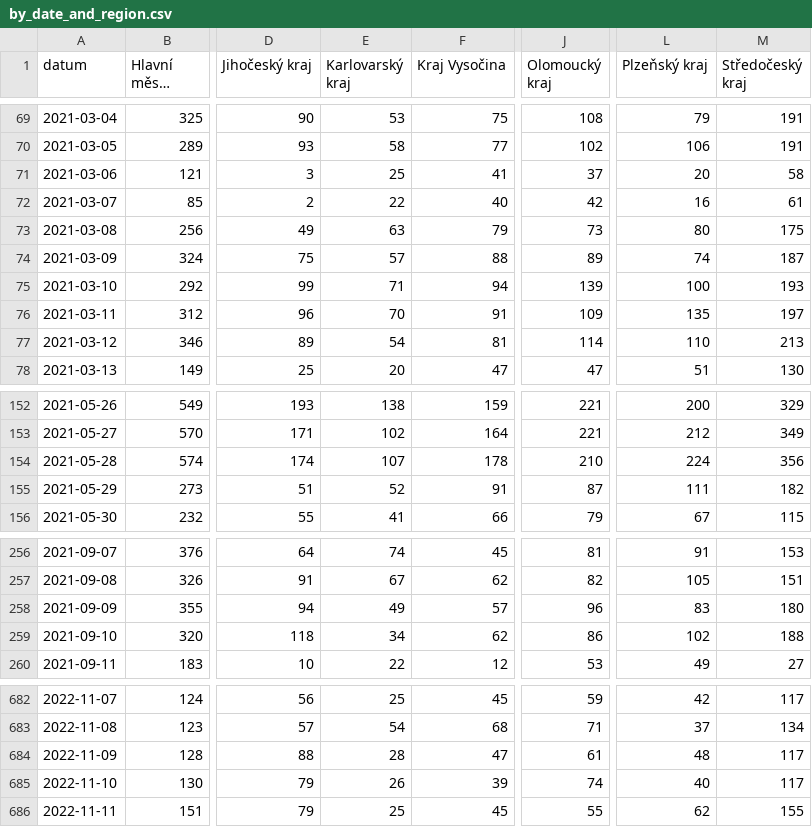
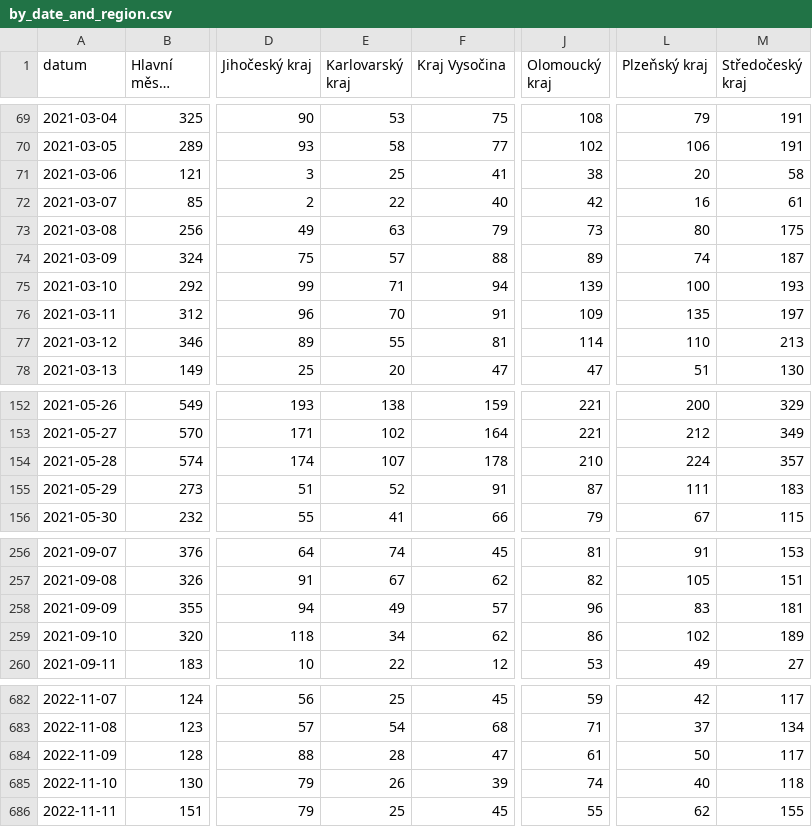
Before and after one commit to vykend/COVID19-Vaccination-Czechia, a CSV file: by_date_and_region.csv, drawn as a sheet; only a part is shown, gaps mark what is left out; long unchanged cells end in …; the diff covers the shown part only; the diff names each change by its address in the sheet, - before the commit and + after, or states it on an @@ line.

```diff
--- a/by_date_and_region.csv
+++ b/by_date_and_region.csv
-J71 (Olomoucký kraj): 37
+J71 (Olomoucký kraj): 38
-E77 (Karlovarský kraj): 54
+E77 (Karlovarský kraj): 55
-M154 (Středočeský kraj): 356
+M154 (Středočeský kraj): 357
-M155 (Středočeský kraj): 182
+M155 (Středočeský kraj): 183
-M258 (Středočeský kraj): 180
+M258 (Středočeský kraj): 181
-M259 (Středočeský kraj): 188
+M259 (Středočeský kraj): 189
-L684 (Plzeňský kraj): 48
+L684 (Plzeňský kraj): 50
-M685 (Středočeský kraj): 117
+M685 (Středočeský kraj): 118
```
Also changed, not shown: 1 added row and 36 edited cells elsewhere in this file, aggregation.csv, by_manufacturer.csv, 1 other file.
